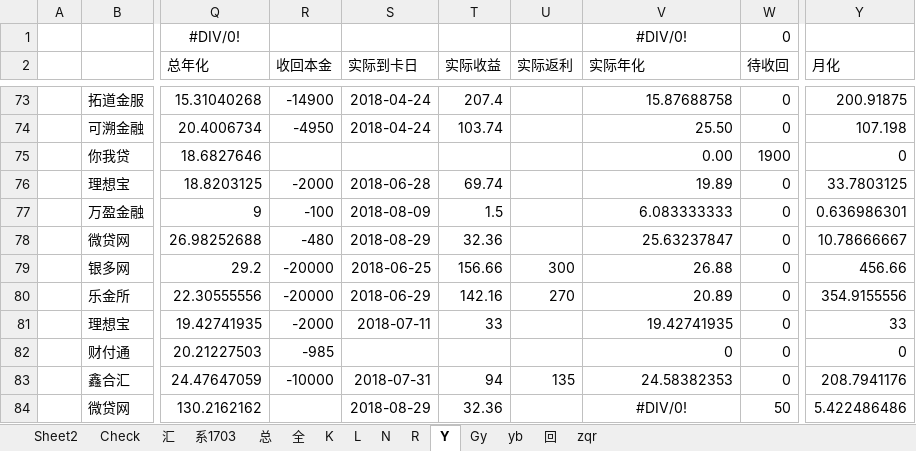
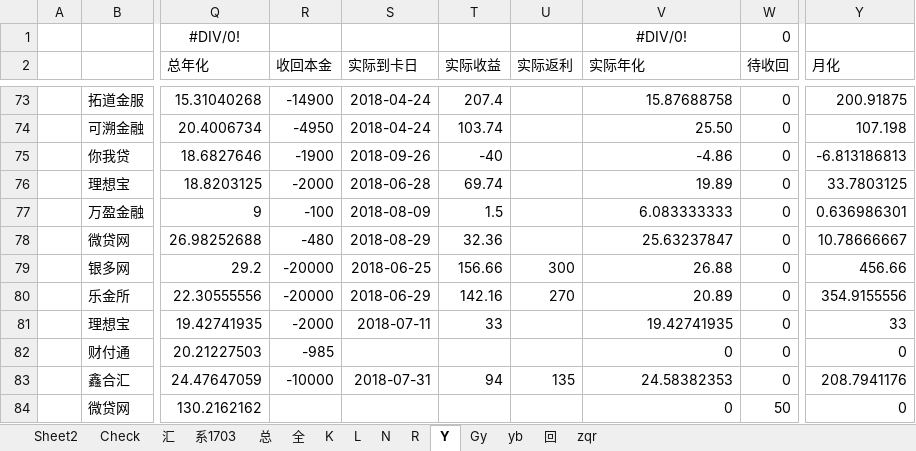
Before and after one commit to Kingva/minibondforstaging, an Excel workbook: aptop/personal.xlsx, sheet Y, drawn as a sheet; only a part is shown, gaps mark what is left out; values as stored, in another font and other column widths than the file's, no borders; conditional formats not drawn; the diff names each change by its address in the sheet, - before the commit and + after, or states it on an @@ line.

```diff
--- a/aptop/personal.xlsx (sheet Y)
+++ b/aptop/personal.xlsx (sheet Y)
-R75 (收回本金): (empty)
+R75 (收回本金): -1900
-S75 (实际到卡日): (empty)
+S75 (实际到卡日): 2018-09-26
-T75 (实际收益): (empty)
+T75 (实际收益): -40
-V75 (实际年化): 0.00
+V75 (实际年化): -4.86
-W75 (待收回): 1900
+W75 (待收回): 0
-Y75 (月化): 0
+Y75 (月化): -6.813186813
-S84 (实际到卡日): 2018-08-29
+S84 (实际到卡日): (empty)
-T84 (实际收益): 32.36
+T84 (实际收益): (empty)
-V84 (实际年化): #DIV/0!
+V84 (实际年化): 0
-V84 alignment: center
+V84 alignment: right
-Y84 (月化): 5.422486486
+Y84 (月化): 0
```
Also changed, not shown: sheet 汇, sheet 总, sheet K, sheet 回, sheet zqr, sheet R, 3 more sheets, hidden cells, crawler/contentxls/content.xlsx.
